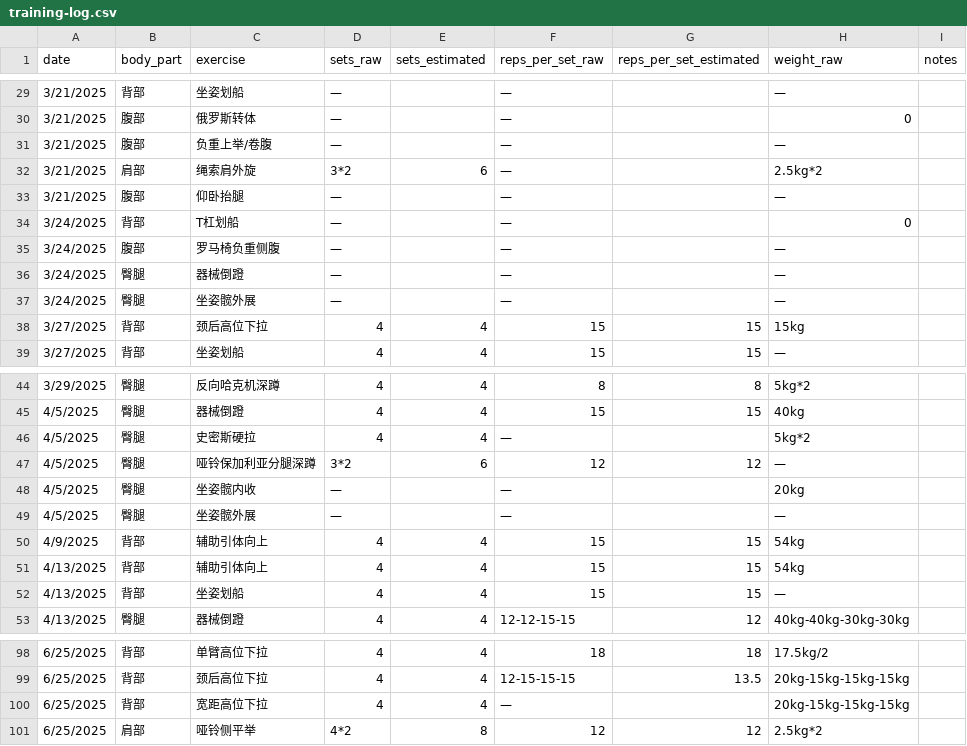
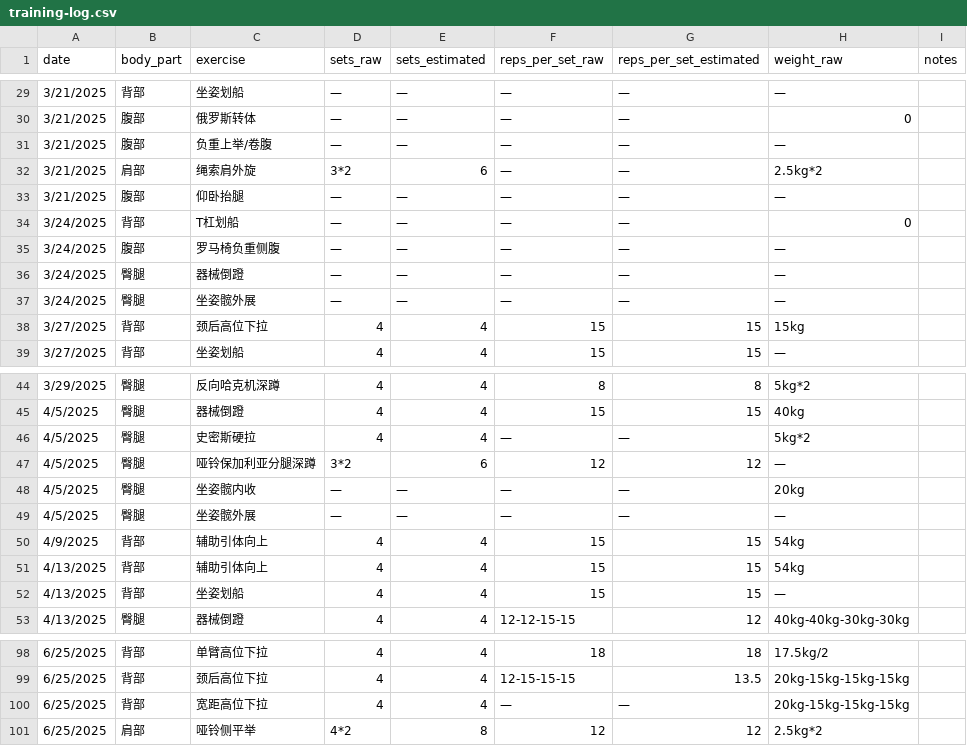
Before and after one commit to haiyankong/workout, a CSV file: content/training-log.csv (was data/training-log.csv), drawn as a sheet; only a part is shown, gaps mark what is left out; the diff covers the shown part only.

```diff
--- a/data/training-log.csv
+++ b/content/training-log.csv
@@ -29,10 +29,10 @@
-3/21/2025,背部,坐姿划船,—,,—,,—,
-3/21/2025,腹部,俄罗斯转体,—,,—,,0,
-3/21/2025,腹部,负重上举/卷腹,—,,—,,—,
-3/21/2025,肩部,绳索肩外旋,3*2,6,—,,2.5kg*2,
-3/21/2025,腹部,仰卧抬腿,—,,—,,—,
-3/24/2025,背部,T杠划船,—,,—,,0,
-3/24/2025,腹部,罗马椅负重侧腹,—,,—,,—,
-3/24/2025,臀腿,器械倒蹬,—,,—,,—,
-3/24/2025,臀腿,坐姿髋外展,—,,—,,—,
+3/21/2025,背部,坐姿划船,—,—,—,—,—,
+3/21/2025,腹部,俄罗斯转体,—,—,—,—,0,
+3/21/2025,腹部,负重上举/卷腹,—,—,—,—,—,
+3/21/2025,肩部,绳索肩外旋,3*2,6,—,—,2.5kg*2,
+3/21/2025,腹部,仰卧抬腿,—,—,—,—,—,
+3/24/2025,背部,T杠划船,—,—,—,—,0,
+3/24/2025,腹部,罗马椅负重侧腹,—,—,—,—,—,
+3/24/2025,臀腿,器械倒蹬,—,—,—,—,—,
+3/24/2025,臀腿,坐姿髋外展,—,—,—,—,—,
 3/27/2025,背部,颈后高位下拉,4,4,15,15,15kg,
@@ -45,6 +45,6 @@
 4/5/2025,臀腿,器械倒蹬,4,4,15,15,40kg,
-4/5/2025,臀腿,史密斯硬拉,4,4,—,,5kg*2,
+4/5/2025,臀腿,史密斯硬拉,4,4,—,—,5kg*2,
 4/5/2025,臀腿,哑铃保加利亚分腿深蹲,3*2,6,12,12,—,
-4/5/2025,臀腿,坐姿髋内收,—,,—,,20kg,
-4/5/2025,臀腿,坐姿髋外展,—,,—,,—,
+4/5/2025,臀腿,坐姿髋内收,—,—,—,—,20kg,
+4/5/2025,臀腿,坐姿髋外展,—,—,—,—,—,
 4/9/2025,背部,辅助引体向上,4,4,15,15,54kg,
@@ -99,3 +99,3 @@
 6/25/2025,背部,颈后高位下拉,4,4,12-15-15-15,13.5,20kg-15kg-15kg-15kg,
-6/25/2025,背部,宽距高位下拉,4,4,—,,20kg-15kg-15kg-15kg,
+6/25/2025,背部,宽距高位下拉,4,4,—,—,20kg-15kg-15kg-15kg,
 6/25/2025,肩部,哑铃侧平举,4*2,8,12,12,2.5kg*2,
```
Also changed, not shown: 53 edited cells elsewhere in this file, 5 other files.
